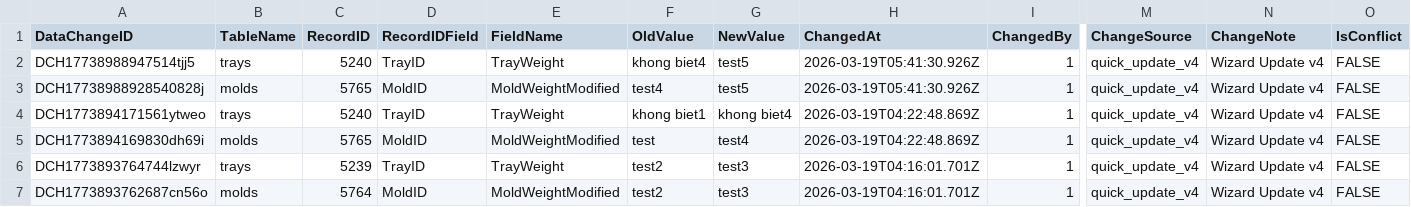
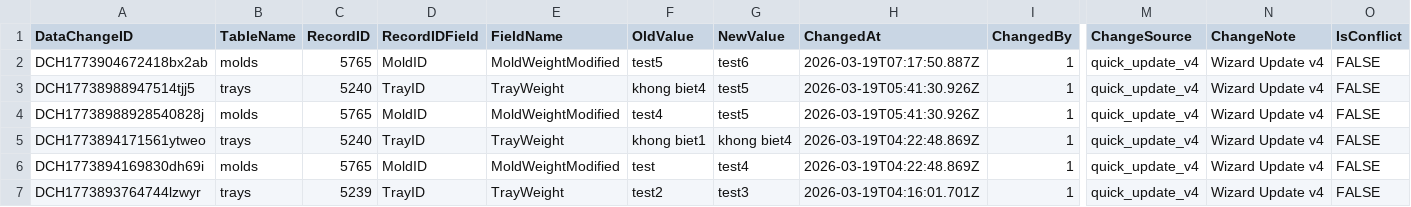
Before and after one commit to toanysd/MoldCutterSearch, a CSV file: Data/datachangehistory.csv, drawn as a sheet; only a part is shown, gaps mark what is left out; the shorter side is filled out with more unchanged rows; rows hold the shown columns only; the diff names each change by its address in the sheet, - before the commit and + after, or states it on an @@ line.

Commit message:
v8.3.0 CSV upsert datachangehistory.csv DataChangeID=DCH1773904672418bx2ab insert 2026-03-19

```diff
--- a/Data/datachangehistory.csv
+++ b/Data/datachangehistory.csv
+row 2: DCH1773904672418bx2ab | molds | 5765 | MoldID | MoldWeightModified | test5 | test6 | 2026-03-19T07:17:50.887Z | 1 | quick_update_v4 | Wizard Update v4 | FALSE
```
